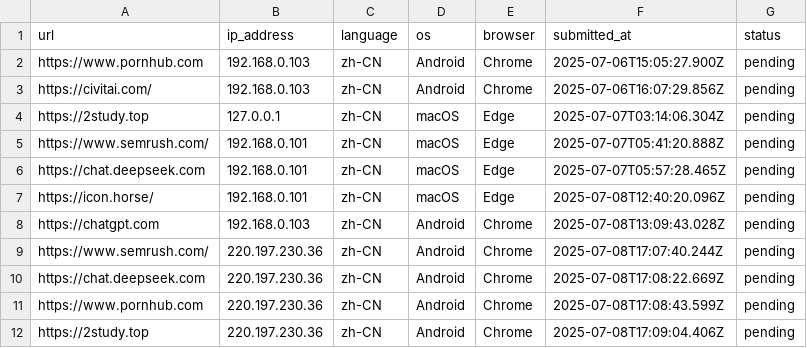
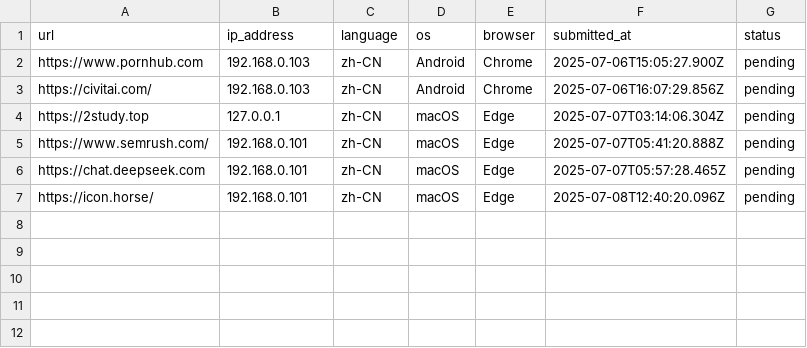
Before and after one commit to excing/testnote, a CSV file: todo.csv, drawn as a sheet; the diff names each change by its address in the sheet, - before the commit and + after, or states it on an @@ line.

Commit message:
Update todo.csv

```diff
--- a/todo.csv
+++ b/todo.csv
-row 8: https://chatgpt.com | 192.168.0.103 | zh-CN | Android | Chrome | 2025-07-08T13:09:43.028Z | pending
-row 9: https://www.semrush.com/ | 220.197.230.36 | zh-CN | Android | Chrome | 2025-07-08T17:07:40.244Z | pending
-row 10: https://chat.deepseek.com | 220.197.230.36 | zh-CN | Android | Chrome | 2025-07-08T17:08:22.669Z | pending
-row 11: https://www.pornhub.com | 220.197.230.36 | zh-CN | Android | Chrome | 2025-07-08T17:08:43.599Z | pending
-row 12: https://2study.top | 220.197.230.36 | zh-CN | Android | Chrome | 2025-07-08T17:09:04.406Z | pending
```
